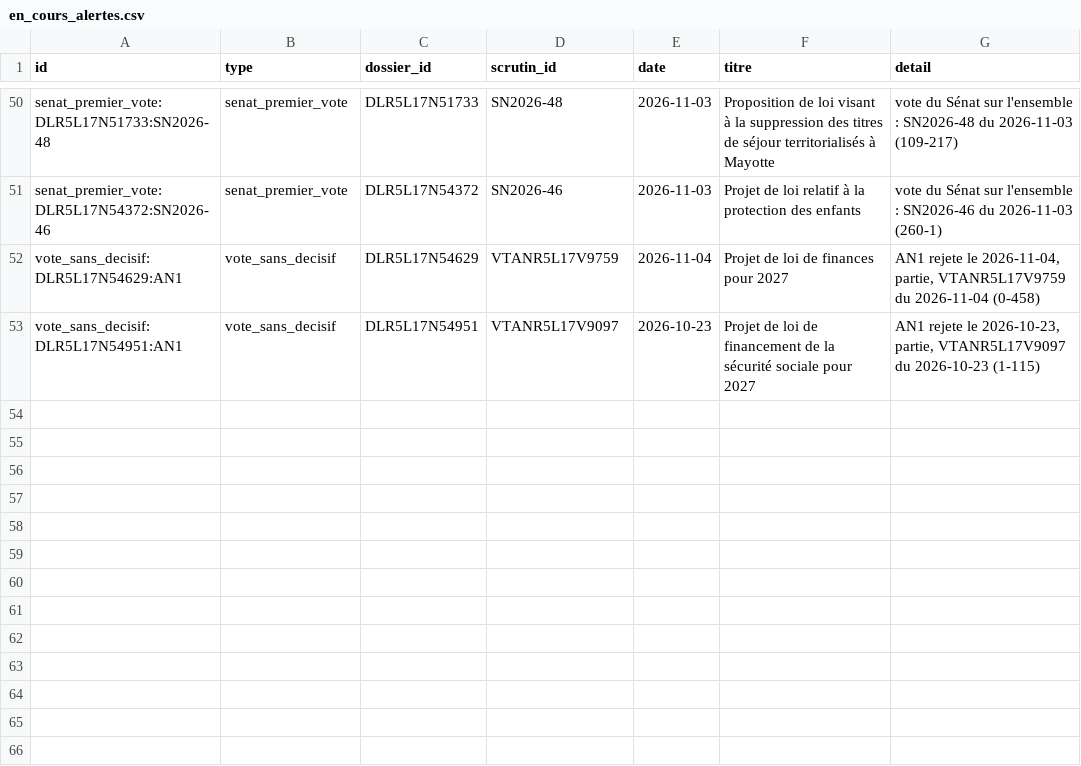
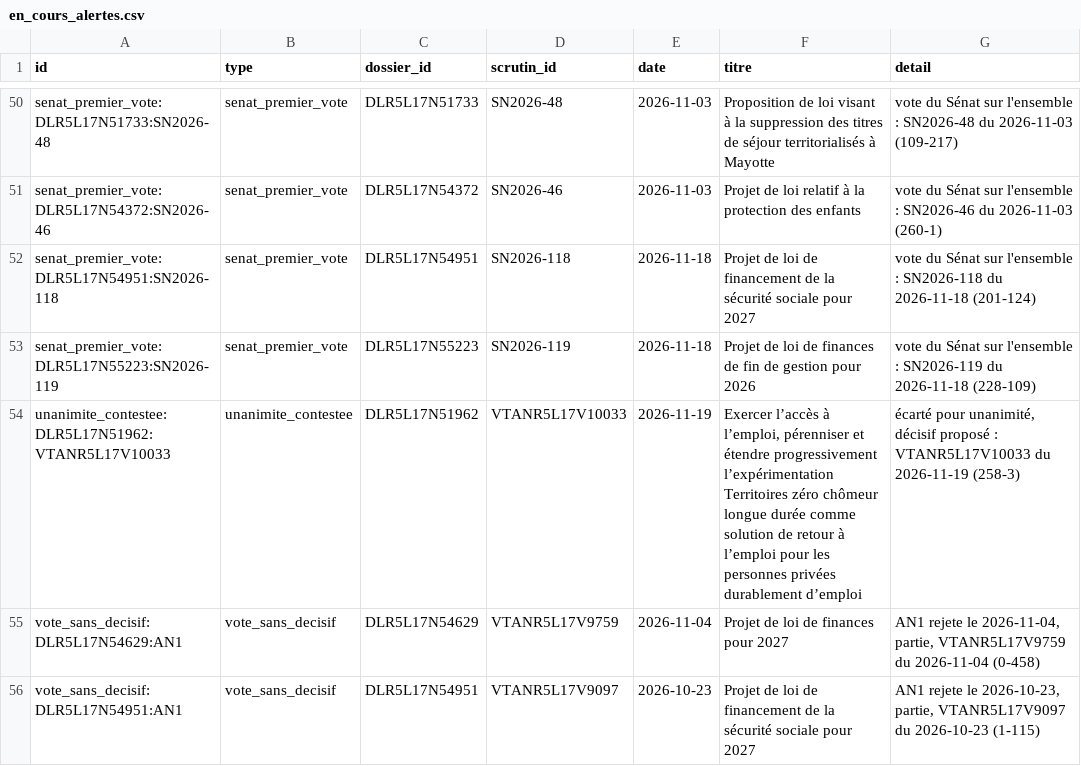
Before and after one commit to m4xim1nus/leurs-voix-nos-droits, a CSV file: data/export/en_cours_alertes.csv, drawn as a sheet; only a part is shown, gaps mark what is left out; the diff names each change by its address in the sheet, - before the commit and + after, or states it on an @@ line.

```diff
--- a/data/export/en_cours_alertes.csv
+++ b/data/export/en_cours_alertes.csv
+row 52: senat_premier_vote:DLR5L17N54951:SN2026-118 | senat_premier_vote | DLR5L17N54951 | SN2026-118 | 2026-11-18 | Projet de loi de financement de la sécurité sociale pour 2027 | vote du Sénat sur l'ensemble : SN2026-118 du 2026-11-18 (201-124)
+row 53: senat_premier_vote:DLR5L17N55223:SN2026-119 | senat_premier_vote | DLR5L17N55223 | SN2026-119 | 2026-11-18 | Projet de loi de finances de fin de gestion pour 2026 | vote du Sénat sur l'ensemble : SN2026-119 du 2026-11-18 (228-109)
+row 54: unanimite_contestee:DLR5L17N51962:VTANR5L17V10033 | unanimite_contestee | DLR5L17N51962 | VTANR5L17V10033 | 2026-11-19 | Exercer l’accès à l’emploi, pérenniser et étendre progressivement l’expérimentation Territoires zéro chômeur longue durée comme solution de retour à l’emploi pour les personnes privées durablement d’emploi | écarté pour unanimité, décisif proposé : VTANR5L17V10033 du 2026-11-19 (258-3)
```
Also changed, not shown: data/export/en_cours_agenda.csv, data/export/mises_au_point.csv, 13 other files.
